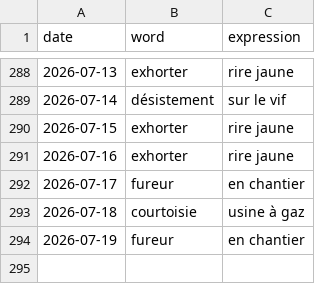
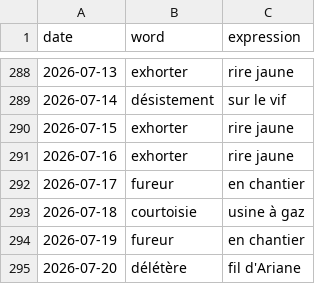
Before and after one commit to StaubOliver/wow, a CSV file: past_fr.csv, drawn as a sheet; only a part is shown, gaps mark what is left out; the diff names each change by its address in the sheet, - before the commit and + after, or states it on an @@ line.

```diff
--- a/past_fr.csv
+++ b/past_fr.csv
+row 295: 2026-07-20 | délétère | fil d'Ariane
```
Also changed, not shown: past.csv, 2 other files.
